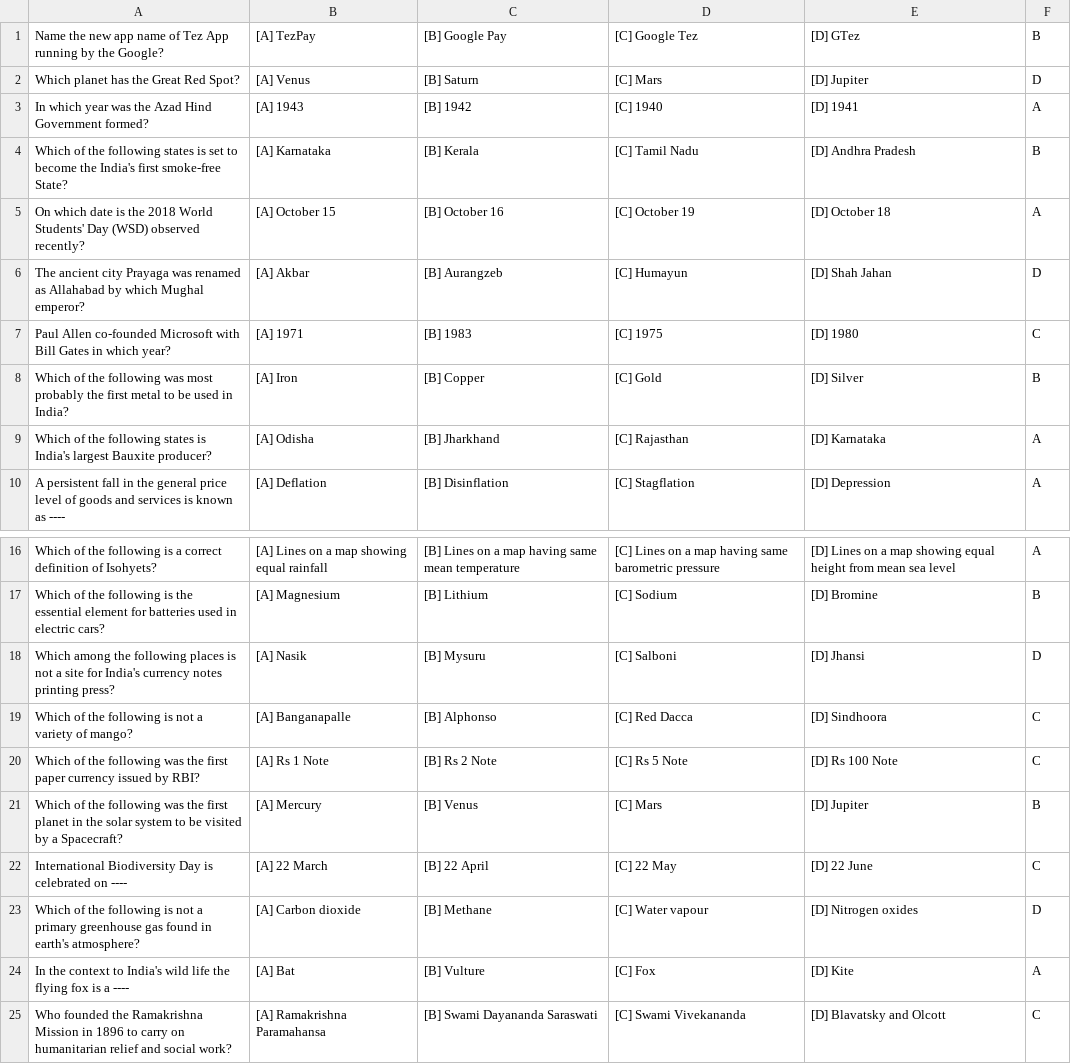
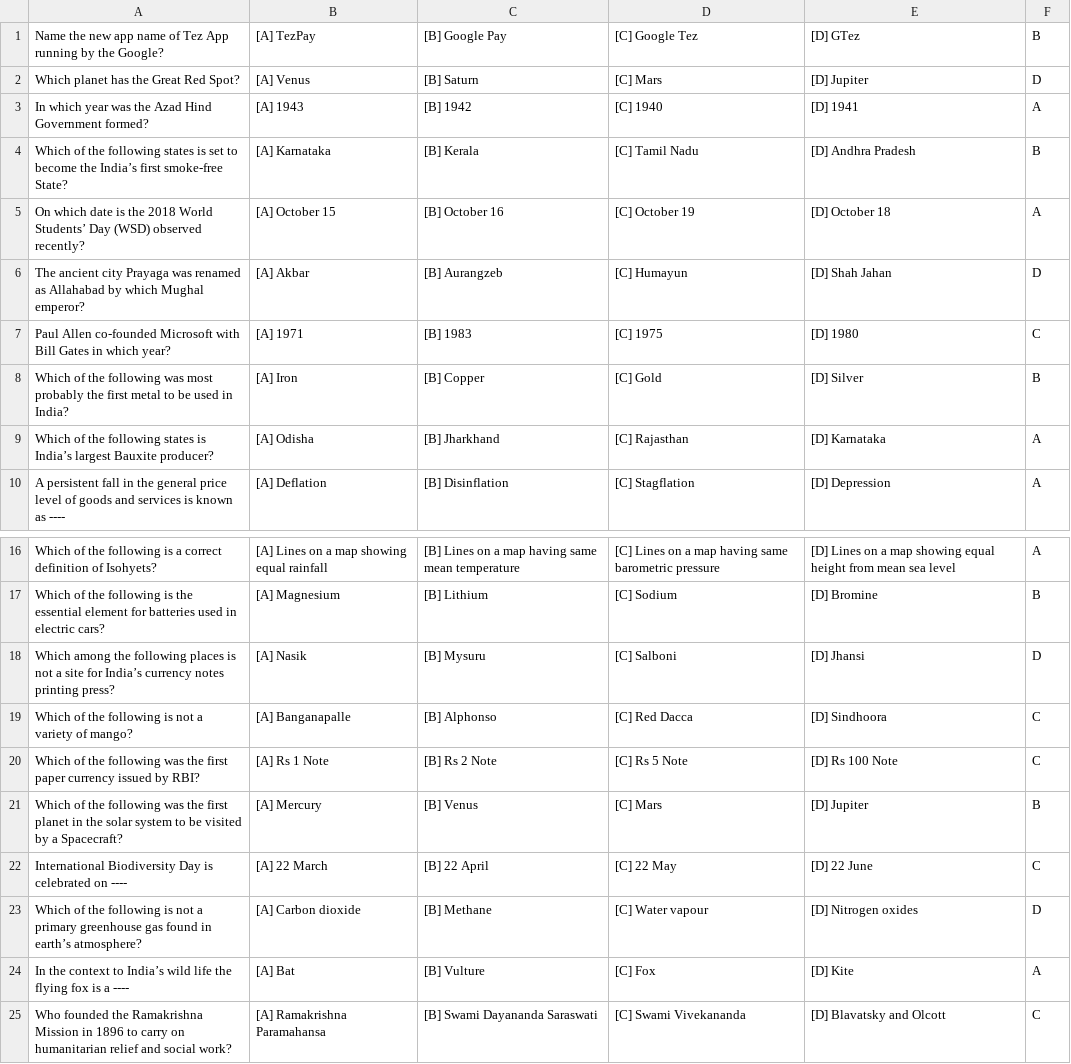
Before and after one commit to chandras10/varun_class10_project, a CSV file: OS/Quiz.csv, drawn as a sheet; only a part is shown, gaps mark what is left out; the diff names each change by its address in the sheet, - before the commit and + after, or states it on an @@ line.

```diff
--- a/OS/Quiz.csv
+++ b/OS/Quiz.csv
-A4: …become the India's first smoke-free…
+A4: …become the India’s first smoke-free…
-A5: …2018 World Students' Day (WSD)…
+A5: …2018 World Students’ Day (WSD)…
-A9: …states is India's largest Bauxite…
+A9: …states is India’s largest Bauxite…
-A18: …site for India's currency notes…
+A18: …site for India’s currency notes…
-A23: …found in earth's atmosphere?
+A23: …found in earth’s atmosphere?
-A24: …context to India's wild life…
+A24: …context to India’s wild life…
```
Also changed, not shown: 9 other files.
